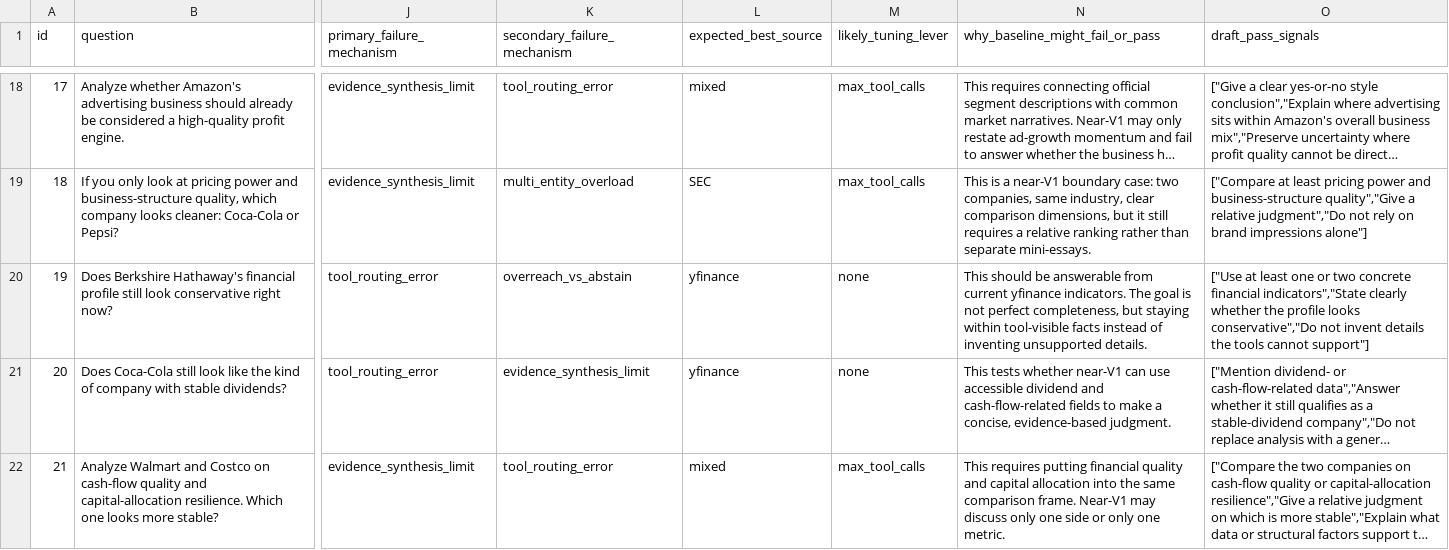
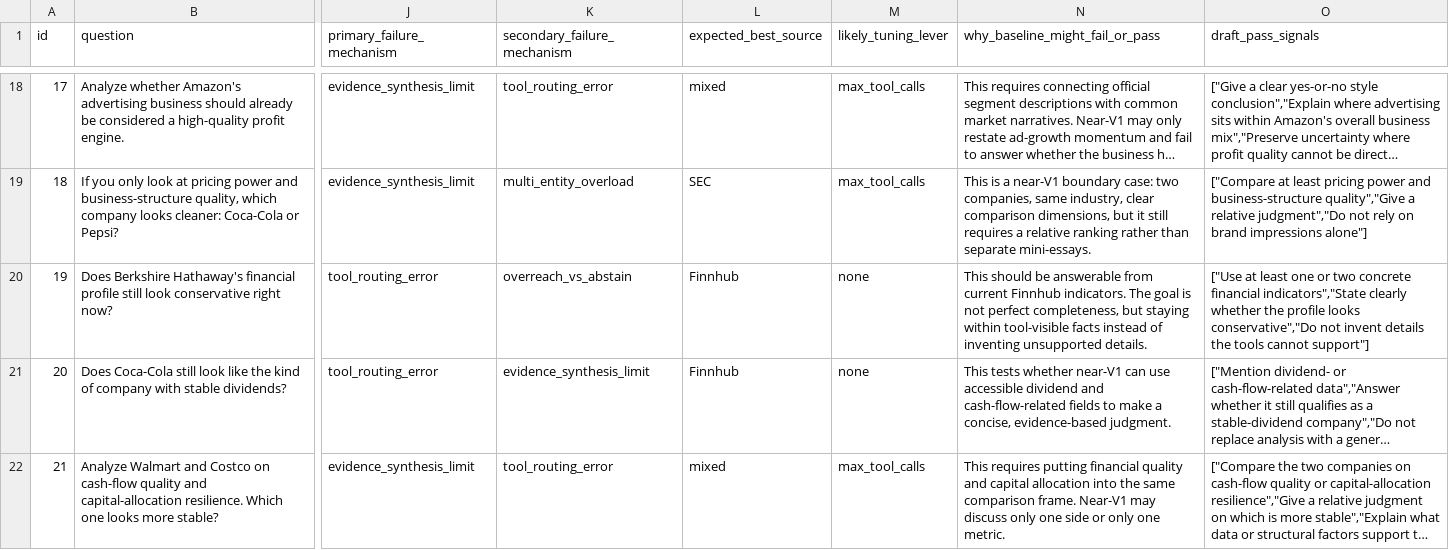
Before and after one commit to wei-yiting/fin-lab-x, a CSV file: backend/evals/scenarios/baseline_behavior_diagnostic/dataset.csv, drawn as a sheet; only a part is shown, gaps mark what is left out; long unchanged cells end in …; the diff covers the shown part only; the diff names each change by its address in the sheet, - before the commit and + after, or states it on an @@ line.

```diff
--- a/backend/evals/scenarios/baseline_behavior_diagnostic/dataset.csv
+++ b/backend/evals/scenarios/baseline_behavior_diagnostic/dataset.csv
-L20:L21 (expected_best_source): yfinance
+L20:L21 (expected_best_source): Finnhub
-N20 (why_baseline_might_fail_or_pass): …from current yfinance indicators. The…
+N20 (why_baseline_might_fail_or_pass): …from current Finnhub indicators. The…
```
Also changed, not shown: 3 edited cells elsewhere in this file, 1 other file.
